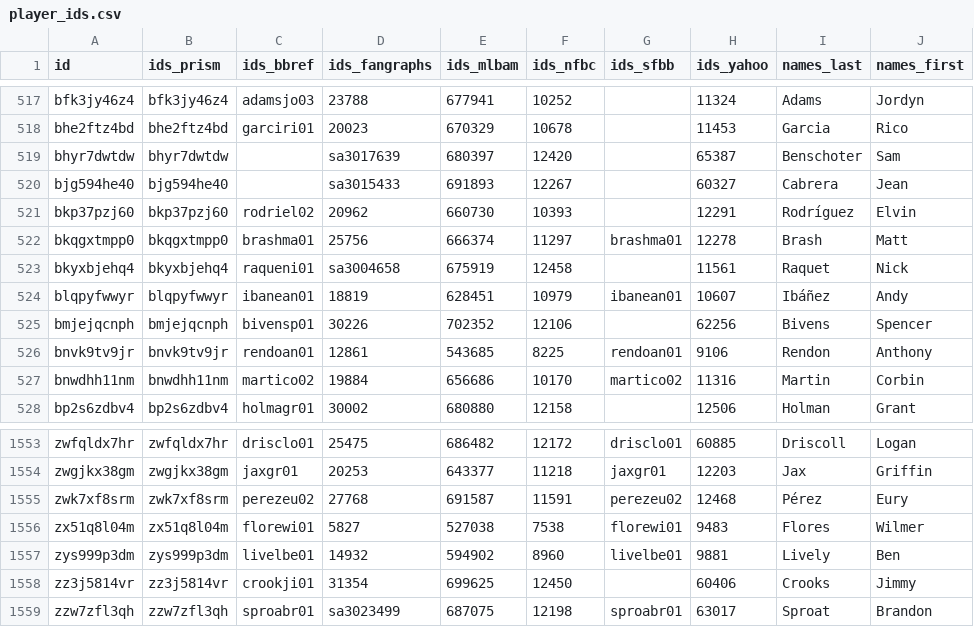
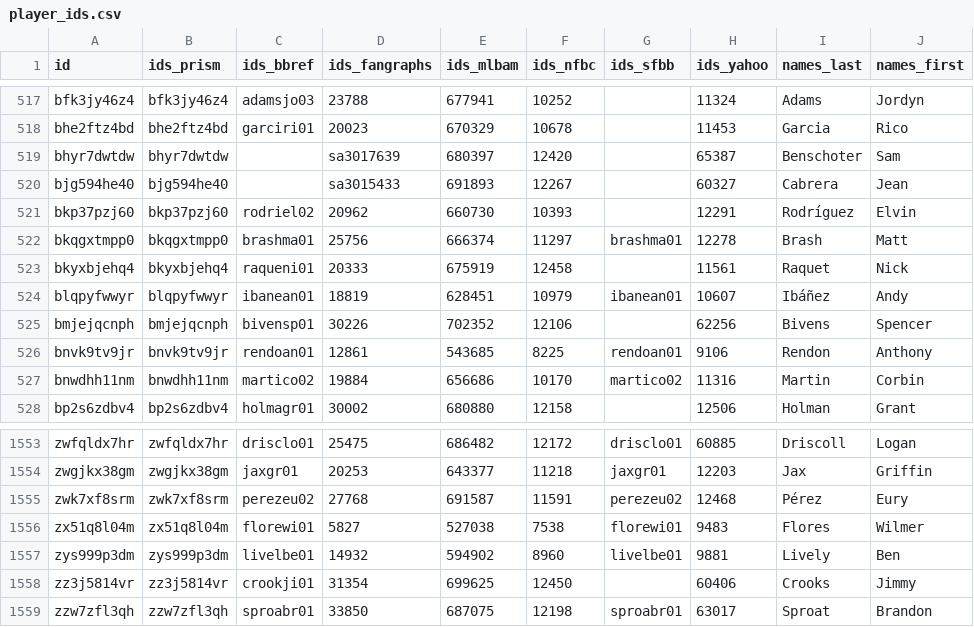
Before and after one commit to StatsVine/prism-registry, a CSV file: exports/mlb/player_ids/player_ids.csv, drawn as a sheet; only a part is shown, gaps mark what is left out; the diff names each change by its address in the sheet, - before the commit and + after, or states it on an @@ line.

```diff
--- a/exports/mlb/player_ids/player_ids.csv
+++ b/exports/mlb/player_ids/player_ids.csv
-D523 (ids_fangraphs): sa3004658
+D523 (ids_fangraphs): 20333
-D1559 (ids_fangraphs): sa3023499
+D1559 (ids_fangraphs): 33850
```
Also changed, not shown: exports/mlb/players_mlb_profile/players_mlb_profile.csv, exports/mlb/players_mlb_roster/players_mlb_roster.csv, 45 other files.
